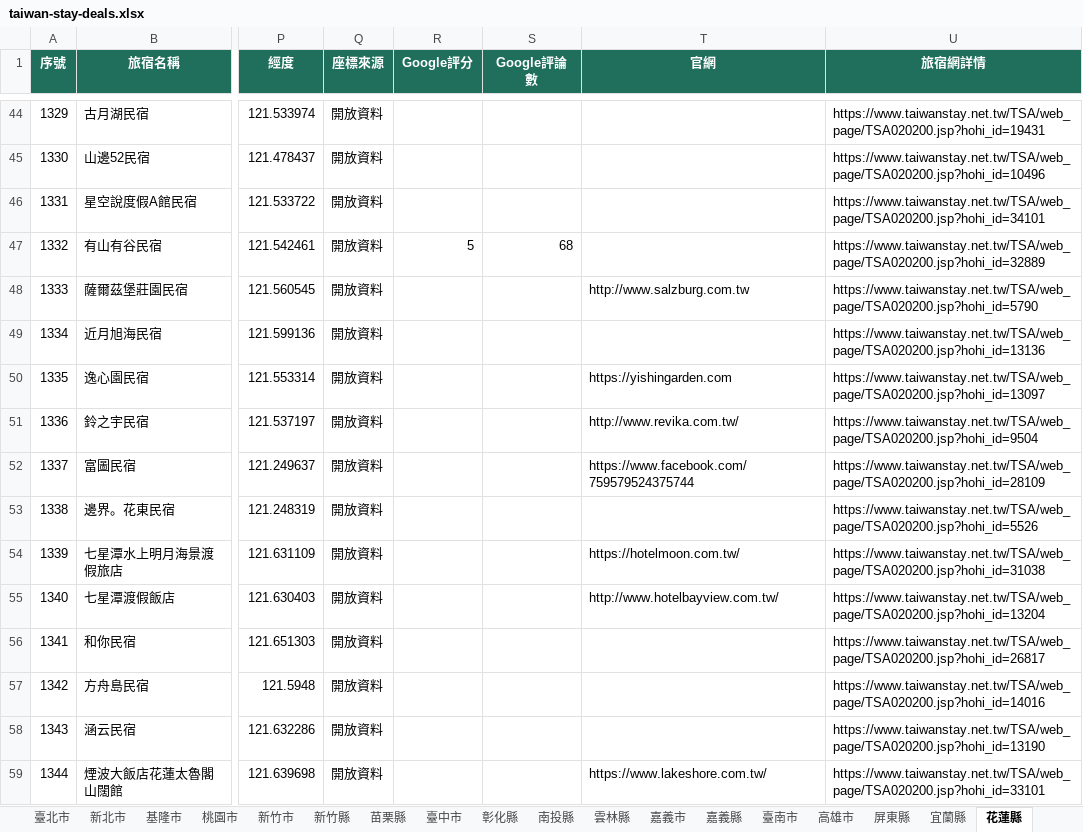
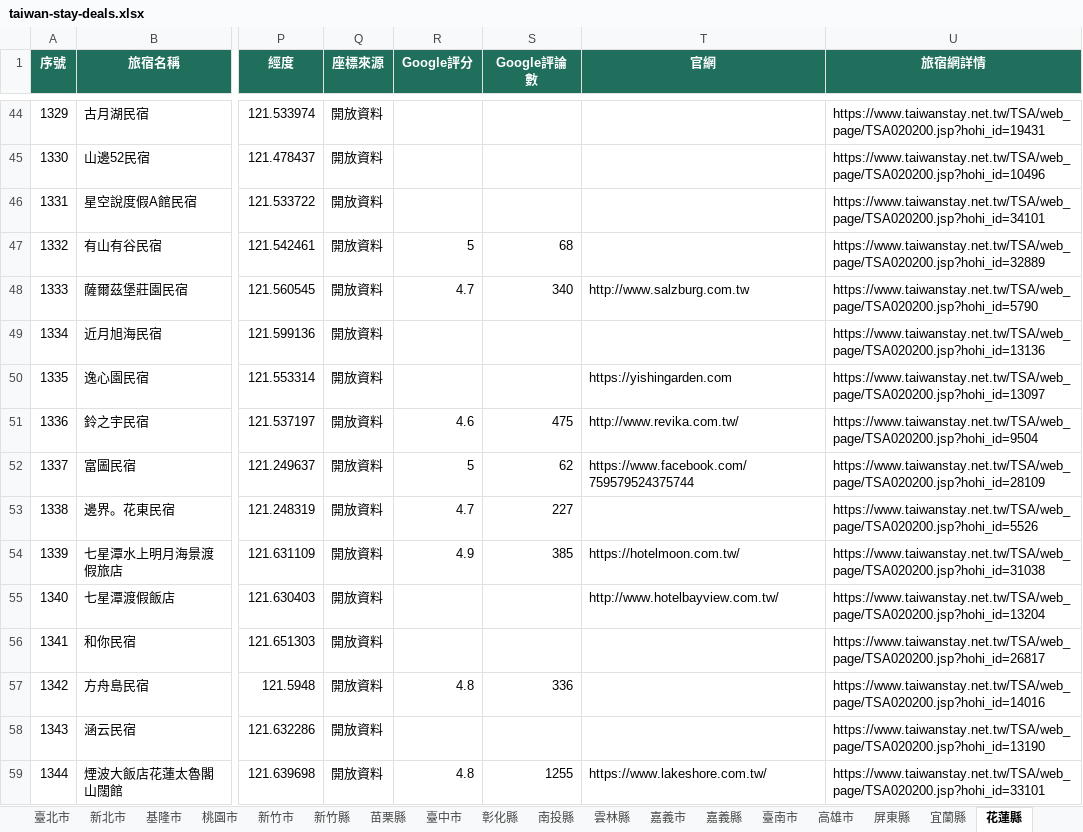
Before and after one commit to sky919247us/taiwan-stay-deals, an Excel workbook: public/data/downloads/taiwan-stay-deals.xlsx, sheet 花蓮縣, drawn as a sheet; only a part is shown, gaps mark what is left out; values as stored, in another font and other column widths than the file's, no borders; the diff covers the shown part only; the diff names each change by its address in the sheet, - before the commit and + after, or states it on an @@ line.

```diff
--- a/public/data/downloads/taiwan-stay-deals.xlsx (sheet 花蓮縣)
+++ b/public/data/downloads/taiwan-stay-deals.xlsx (sheet 花蓮縣)
-R48 (Google評分): (empty)
+R48 (Google評分): 4.7
-S48 (Google評論數): (empty)
+S48 (Google評論數): 340
-R51 (Google評分): (empty)
+R51 (Google評分): 4.6
-S51 (Google評論數): (empty)
+S51 (Google評論數): 475
-R52 (Google評分): (empty)
+R52 (Google評分): 5
-S52 (Google評論數): (empty)
+S52 (Google評論數): 62
-R53 (Google評分): (empty)
+R53 (Google評分): 4.7
-S53 (Google評論數): (empty)
+S53 (Google評論數): 227
-R54 (Google評分): (empty)
+R54 (Google評分): 4.9
-S54 (Google評論數): (empty)
+S54 (Google評論數): 385
-R57 (Google評分): (empty)
+R57 (Google評分): 4.8
-S57 (Google評論數): (empty)
+S57 (Google評論數): 336
-R59 (Google評分): (empty)
+R59 (Google評分): 4.8
-S59 (Google評論數): (empty)
+S59 (Google評論數): 1255
```
Also changed, not shown: 158 edited cells elsewhere in this sheet, sheet 全部旅宿, sheet 屏東縣, sheet 宜蘭縣, sheet 臺中市, sheet 臺南市, sheet 臺東縣, 15 more sheets, 9 other files.
